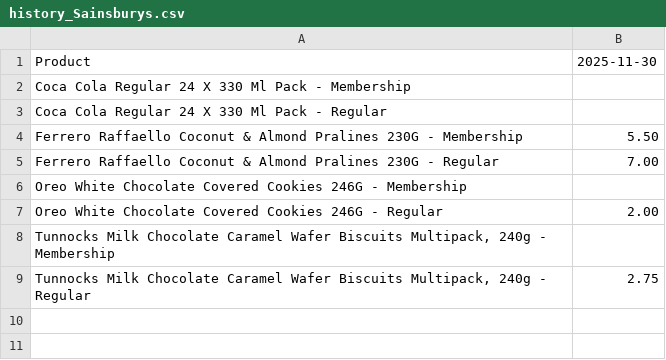
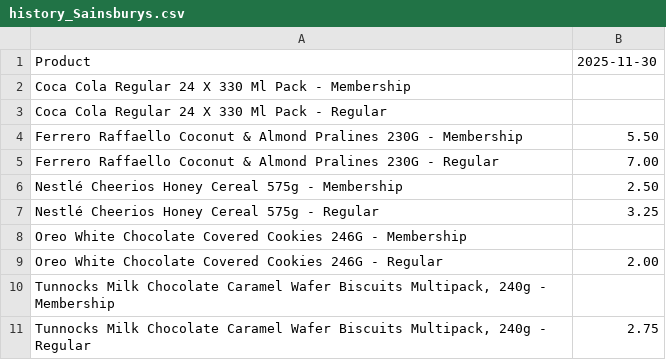
Before and after one commit to aalabort/Grocefy, a CSV file: backend/data/history/history_Sainsburys.csv, drawn as a sheet.

```diff
--- a/backend/data/history/history_Sainsburys.csv
+++ b/backend/data/history/history_Sainsburys.csv
@@ -5,2 +5,4 @@ Ferrero Raffaello Coconut & Almond Pralines 230G - Membership,5.50
 Ferrero Raffaello Coconut & Almond Pralines 230G - Regular,7.00
+Nestlé Cheerios Honey Cereal 575g - Membership,2.50
+Nestlé Cheerios Honey Cereal 575g - Regular,3.25
 Oreo White Chocolate Covered Cookies 246G - Membership,
```
Also changed, not shown: backend/data/history/history_Aldi.csv, backend/data/history/history_Lidl.csv, 13 other files.
